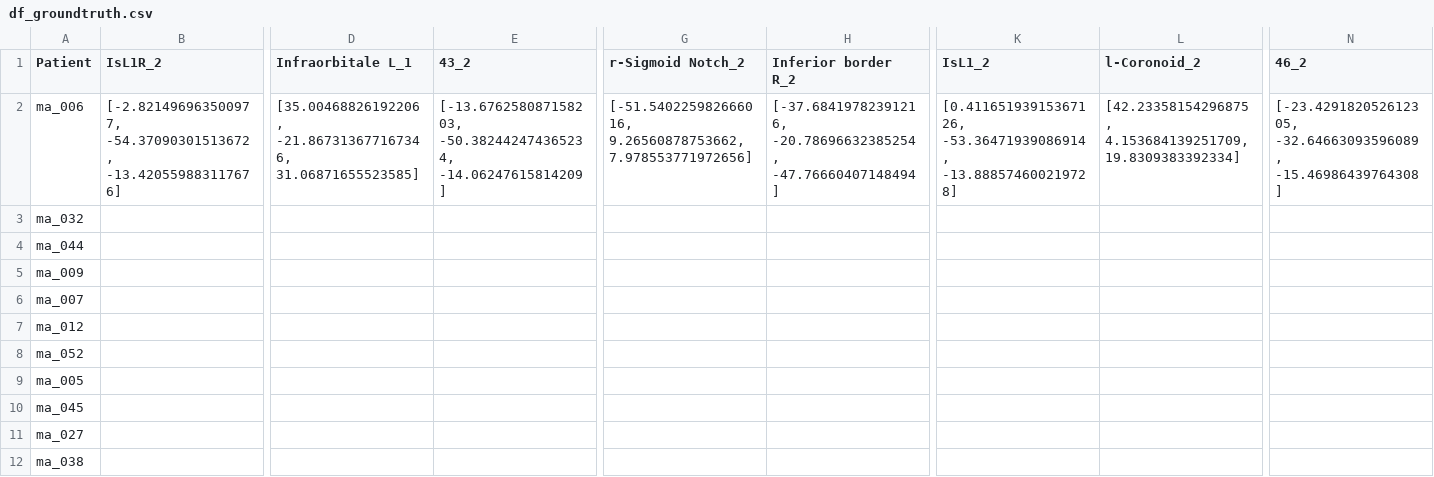
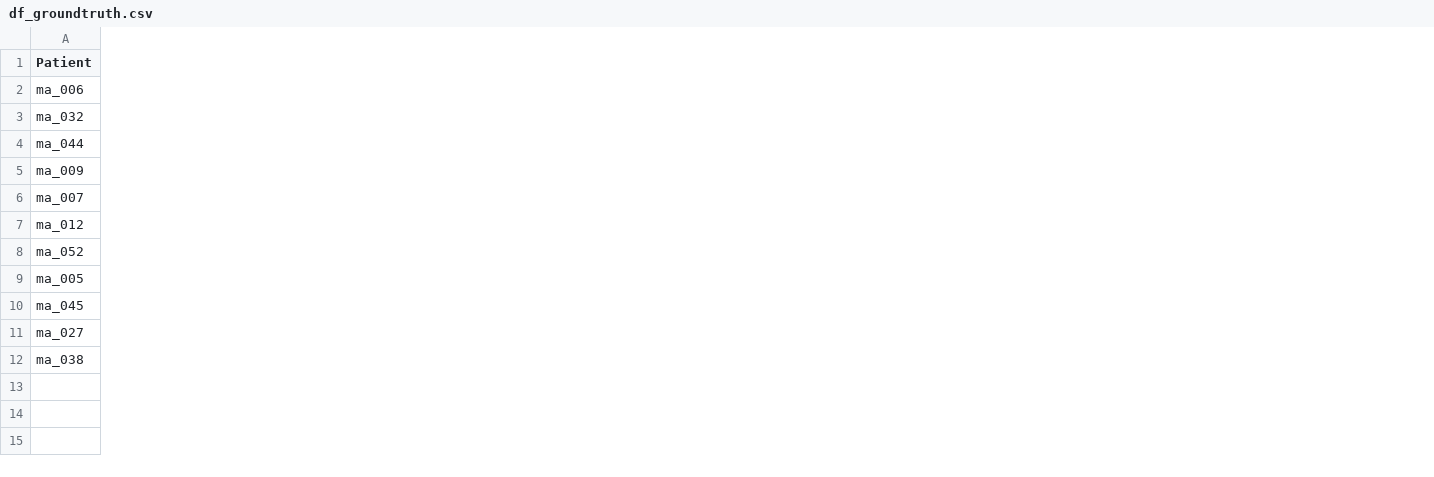
Before and after one commit to PB4490045/MKA-Internship, a CSV file: Output/df_groundtruth.csv, drawn as a sheet; only a part is shown, gaps mark what is left out; removed rows and columns are numbered as before the commit, all else as after; the diff covers the shown part only; the diff names each change by its address in the sheet, - before the commit and + after, or states it on an @@ line.

```diff
--- a/Output/df_groundtruth.csv
+++ b/Output/df_groundtruth.csv
-column B (IsL1R_2), row 2: [-2.821496963500977, -54.37090301513672, -13.420559883117676]
-column D (Infraorbitale L_1), row 2: [35.00468826192206, -21.867313677167346, 31.06871655523585]
-column E (43_2), row 2: [-13.676258087158203, -50.382442474365234, -14.06247615814209]
-column G (r-Sigmoid Notch_2), row 2: [-51.540225982666016, 9.26560878753662, 7.978553771972656]
-column H (Inferior border R_2), row 2: [-37.68419782391216, -20.78696632385254, -47.76660407148494]
-column K (IsL1_2), row 2: [0.41165193915367126, -53.36471939086914, -13.888574600219728]
-column L (l-Coronoid_2), row 2: [42.23358154296875, 4.153684139251709, 19.8309383392334]
-column N (46_2), row 2: [-23.429182052612305, -32.64663093596089, -15.46986439764308]
```
Also changed, not shown: 1 added column and 39 removed columns elsewhere in this file, Output/df_predicted.csv, 6 other files.
